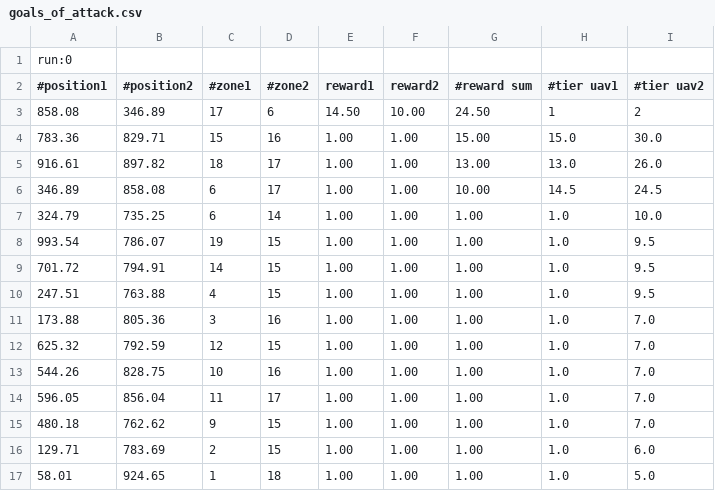
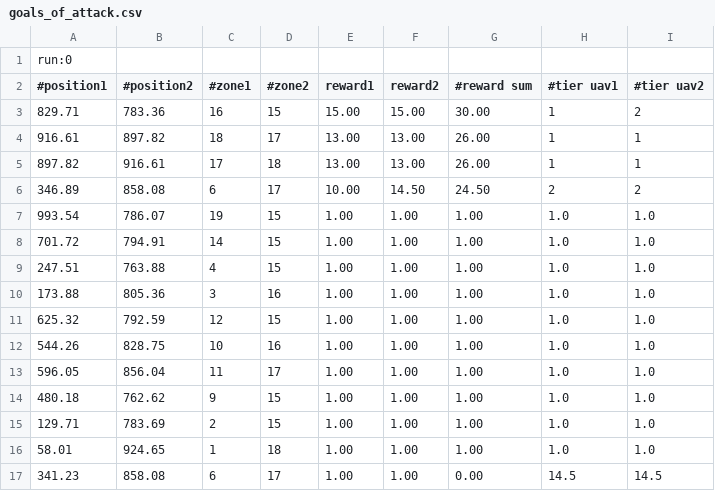
Before and after one commit to vatrasar/masterthessis2, a CSV file: results/goals_of_attack.csv, drawn as a sheet.

```diff
--- a/results/goals_of_attack.csv
+++ b/results/goals_of_attack.csv
@@ -2,16 +2,16 @@ run:0
 #position1, #position2, #zone1, #zone2,reward1,reward2, #reward sum, #tier uav1, #tier uav2
-858.08, 346.89, 17, 6,14.50,10.00, 24.50, 1, 2
-783.36, 829.71, 15, 16,1.00,1.00, 15.00, 15.0, 30.0
-916.61, 897.82, 18, 17,1.00,1.00, 13.00, 13.0, 26.0
-346.89, 858.08, 6, 17,1.00,1.00, 10.00, 14.5, 24.5
-324.79, 735.25, 6, 14,1.00,1.00, 1.00, 1.0, 10.0
-993.54, 786.07, 19, 15,1.00,1.00, 1.00, 1.0, 9.5
-701.72, 794.91, 14, 15,1.00,1.00, 1.00, 1.0, 9.5
-247.51, 763.88, 4, 15,1.00,1.00, 1.00, 1.0, 9.5
-173.88, 805.36, 3, 16,1.00,1.00, 1.00, 1.0, 7.0
-625.32, 792.59, 12, 15,1.00,1.00, 1.00, 1.0, 7.0
-544.26, 828.75, 10, 16,1.00,1.00, 1.00, 1.0, 7.0
-596.05, 856.04, 11, 17,1.00,1.00, 1.00, 1.0, 7.0
-480.18, 762.62, 9, 15,1.00,1.00, 1.00, 1.0, 7.0
-129.71, 783.69, 2, 15,1.00,1.00, 1.00, 1.0, 6.0
-58.01, 924.65, 1, 18,1.00,1.00, 1.00, 1.0, 5.0
+829.71, 783.36, 16, 15,15.00,15.00, 30.00, 1, 2
+916.61, 897.82, 18, 17,13.00,13.00, 26.00, 1, 1
+897.82, 916.61, 17, 18,13.00,13.00, 26.00, 1, 1
+346.89, 858.08, 6, 17,10.00,14.50, 24.50, 2, 2
+993.54, 786.07, 19, 15,1.00,1.00, 1.00, 1.0, 1.0
+701.72, 794.91, 14, 15,1.00,1.00, 1.00, 1.0, 1.0
+247.51, 763.88, 4, 15,1.00,1.00, 1.00, 1.0, 1.0
+173.88, 805.36, 3, 16,1.00,1.00, 1.00, 1.0, 1.0
+625.32, 792.59, 12, 15,1.00,1.00, 1.00, 1.0, 1.0
+544.26, 828.75, 10, 16,1.00,1.00, 1.00, 1.0, 1.0
+596.05, 856.04, 11, 17,1.00,1.00, 1.00, 1.0, 1.0
+480.18, 762.62, 9, 15,1.00,1.00, 1.00, 1.0, 1.0
+129.71, 783.69, 2, 15,1.00,1.00, 1.00, 1.0, 1.0
+58.01, 924.65, 1, 18,1.00,1.00, 1.00, 1.0, 1.0
+341.23, 858.08, 6, 17,1.00,1.00, 0.00, 14.5, 14.5
```
Also changed, not shown: 5 other files.
